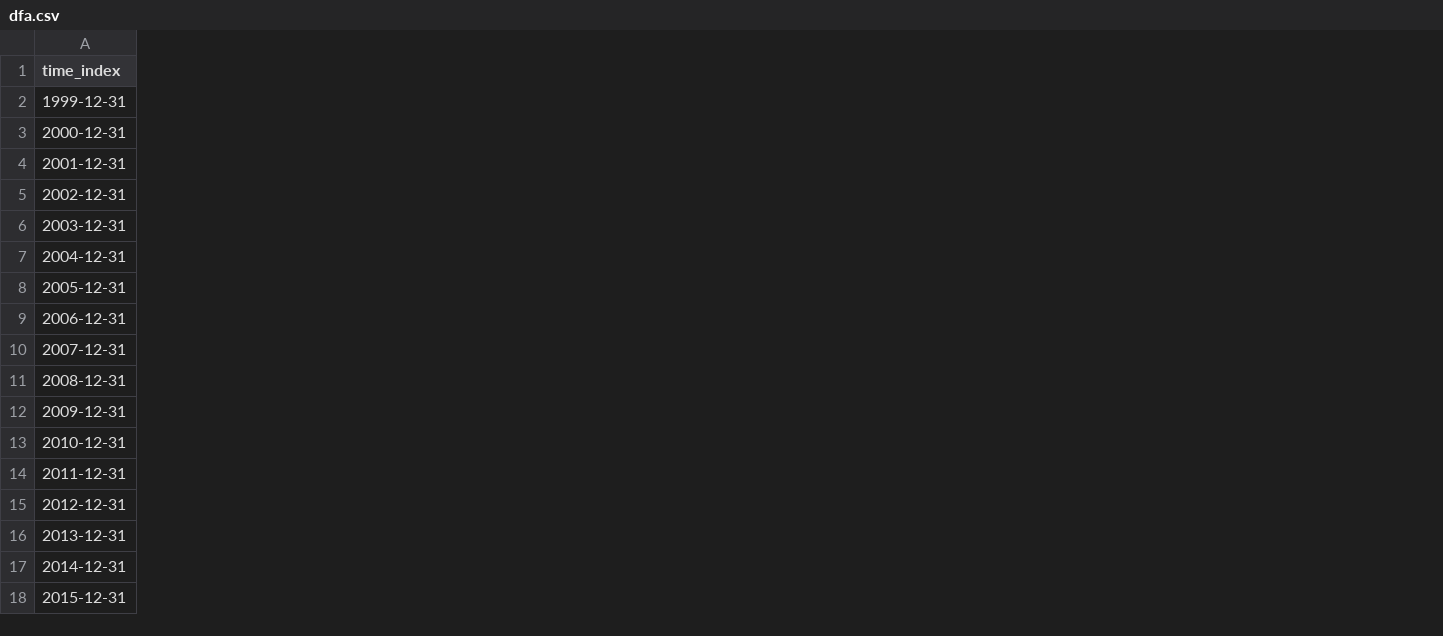
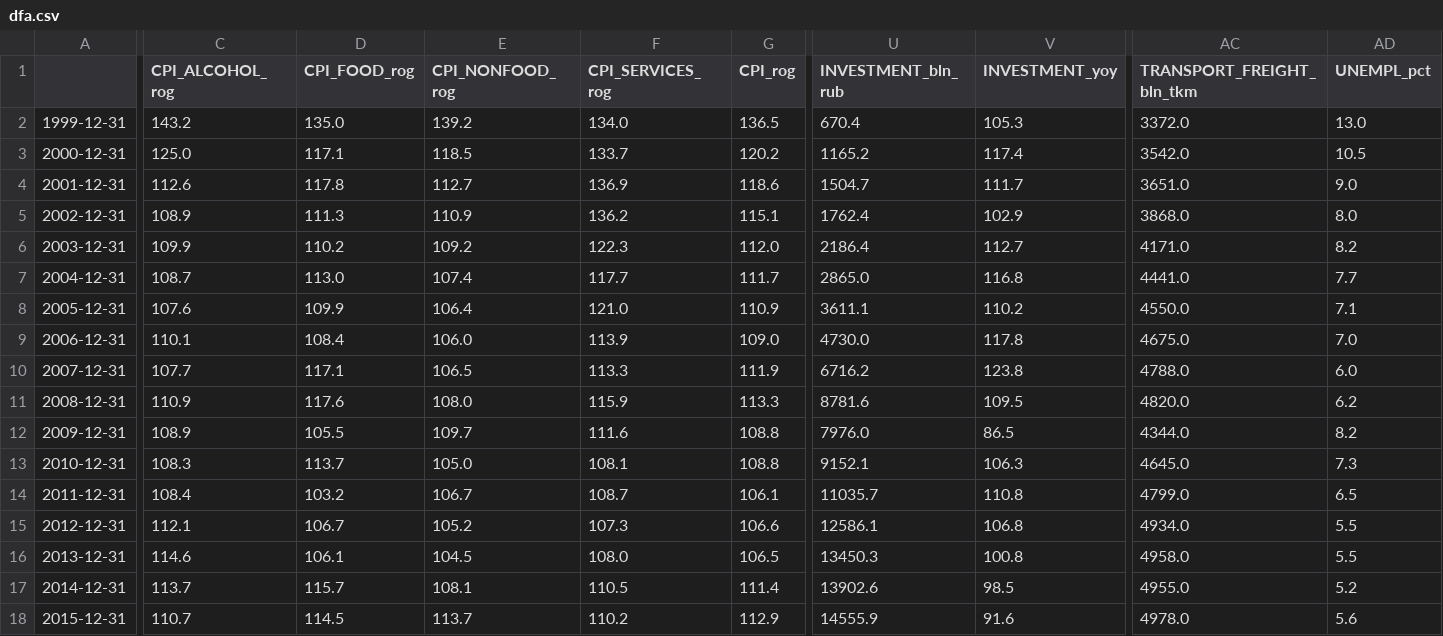
Before and after one commit to mini-kep/parser-rosstat-kep, a CSV file: data/processed/2016/02/dfa.csv, drawn as a sheet; only a part is shown, gaps mark what is left out; the diff covers the shown part only; the diff names each change by its address in the sheet, - before the commit and + after, or states it on an @@ line.

```diff
--- a/data/processed/2016/02/dfa.csv
+++ b/data/processed/2016/02/dfa.csv
+column C (CPI_ALCOHOL_rog), rows 2-18: 143.2 | 125.0 | 112.6 | 108.9 | 109.9 | 108.7 | 107.6 | 110.1 | 107.7 | 110.9 | 108.9 | 108.3 | 108.4 | 112.1 | 114.6 | 113.7 | 110.7
+column D (CPI_FOOD_rog), rows 2-18: 135.0 | 117.1 | 117.8 | 111.3 | 110.2 | 113.0 | 109.9 | 108.4 | 117.1 | 117.6 | 105.5 | 113.7 | 103.2 | 106.7 | 106.1 | 115.7 | 114.5
+column E (CPI_NONFOOD_rog), rows 2-18: 139.2 | 118.5 | 112.7 | 110.9 | 109.2 | 107.4 | 106.4 | 106.0 | 106.5 | 108.0 | 109.7 | 105.0 | 106.7 | 105.2 | 104.5 | 108.1 | 113.7
+column F (CPI_SERVICES_rog), rows 2-18: 134.0 | 133.7 | 136.9 | 136.2 | 122.3 | 117.7 | 121.0 | 113.9 | 113.3 | 115.9 | 111.6 | 108.1 | 108.7 | 107.3 | 108.0 | 110.5 | 110.2
+column G (CPI_rog), rows 2-18: 136.5 | 120.2 | 118.6 | 115.1 | 112.0 | 111.7 | 110.9 | 109.0 | 111.9 | 113.3 | 108.8 | 108.8 | 106.1 | 106.6 | 106.5 | 111.4 | 112.9
+column U (INVESTMENT_bln_rub), rows 2-18: 670.4 | 1165.2 | 1504.7 | 1762.4 | 2186.4 | 2865.0 | 3611.1 | 4730.0 | 6716.2 | 8781.6 | 7976.0 | 9152.1 | 11035.7 | 12586.1 | 13450.3 | 13902.6 | 14555.9
+column V (INVESTMENT_yoy), rows 2-18: 105.3 | 117.4 | 111.7 | 102.9 | 112.7 | 116.8 | 110.2 | 117.8 | 123.8 | 109.5 | 86.5 | 106.3 | 110.8 | 106.8 | 100.8 | 98.5 | 91.6
+column AC (TRANSPORT_FREIGHT_bln_tkm), rows 2-18: 3372.0 | 3542.0 | 3651.0 | 3868.0 | 4171.0 | 4441.0 | 4550.0 | 4675.0 | 4788.0 | 4820.0 | 4344.0 | 4645.0 | 4799.0 | 4934.0 | 4958.0 | 4955.0 | 4978.0
+column AD (UNEMPL_pct), rows 2-18: 13.0 | 10.5 | 9.0 | 8.0 | 8.2 | 7.7 | 7.1 | 7.0 | 6.0 | 6.2 | 8.2 | 7.3 | 6.5 | 5.5 | 5.5 | 5.2 | 5.6
-A1: time_index
+A1: (empty)
```
Also changed, not shown: 2 added columns and 13 edited cells elsewhere in this file, data/processed/2016/02/dfq.csv, 5 other files.
